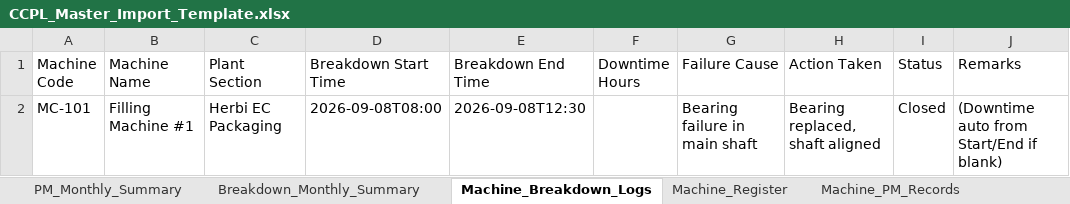
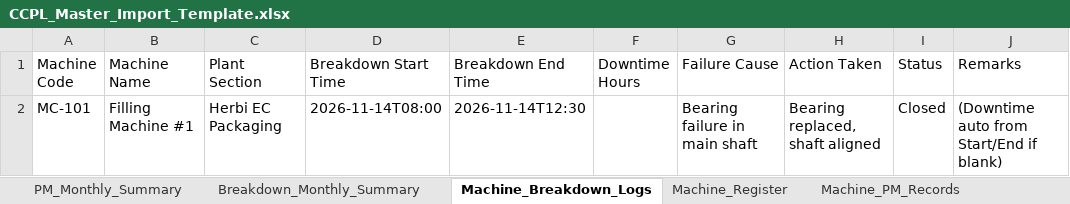
Before and after one commit to Prince-antil/maintenance-app, an Excel workbook: client/public/CCPL_Master_Import_Template.xlsx, sheet Machine_Breakdown_Logs, drawn as a sheet; values as stored, in another font and other column widths than the file's, no borders; the diff names each change by its address in the sheet, - before the commit and + after, or states it on an @@ line.

```diff
--- a/client/public/CCPL_Master_Import_Template.xlsx (sheet Machine_Breakdown_Logs)
+++ b/client/public/CCPL_Master_Import_Template.xlsx (sheet Machine_Breakdown_Logs)
-D2 (Breakdown Start Time): 2026-09-08T08:00
+D2 (Breakdown Start Time): 2026-11-14T08:00
-E2 (Breakdown End Time): 2026-09-08T12:30
+E2 (Breakdown End Time): 2026-11-14T12:30
```
Also changed, not shown: sheet PM_Monthly_Summary, sheet Breakdown_Monthly_Summary, sheet Energy_Daily_Solar, sheet Machine_PM_Records, sheet Energy_Water_STP, sheet Energy_Herbicide, 4 more sheets, client/public/Master_Import_Template.xlsx, 14 other files.
